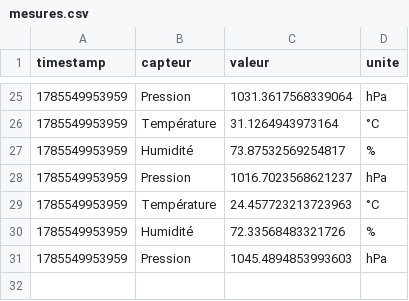
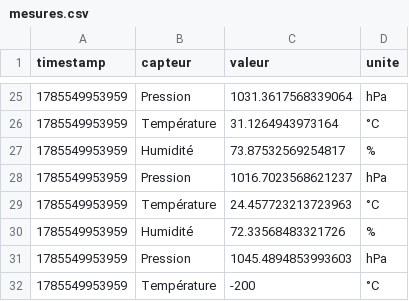
Before and after one commit to Arsene24-collab/projet-capteurs-environnementaux-2026, a CSV file: data/mesures.csv, drawn as a sheet; only a part is shown, gaps mark what is left out; the diff names each change by its address in the sheet, - before the commit and + after, or states it on an @@ line.

Commit message:
Ajout d'une anomalie de température et mise à jour du rapport

```diff
--- a/data/mesures.csv
+++ b/data/mesures.csv
+row 32: 1785549953959 | Température | -200 | °C
```
Also changed, not shown: 1 other file.
